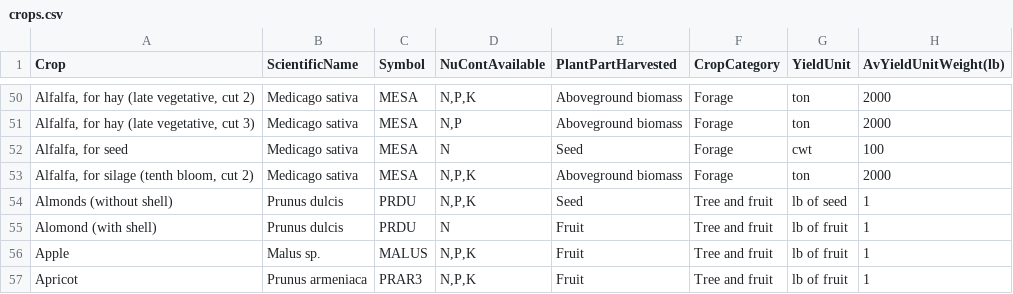
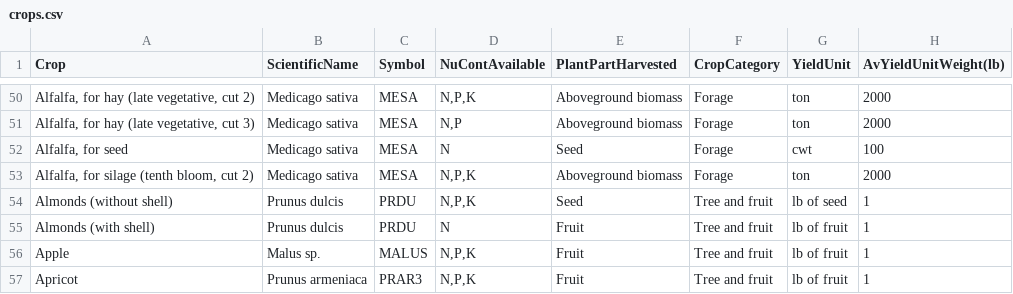
Before and after one commit to bonaventurabs/soil-based-plant-recommendations, a CSV file: data-raw/crops.csv, drawn as a sheet; only a part is shown, gaps mark what is left out; the diff names each change by its address in the sheet, - before the commit and + after, or states it on an @@ line.

```diff
--- a/data-raw/crops.csv
+++ b/data-raw/crops.csv
-A55 (Crop): Alomond (with shell)
+A55 (Crop): Almonds (with shell)
```
Also changed, not shown: 3 other files.
